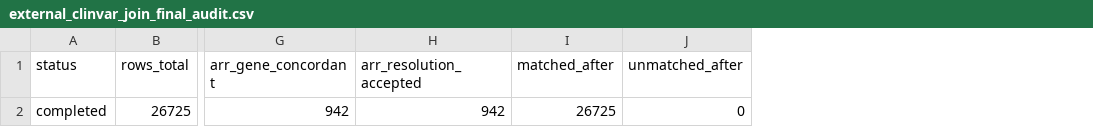
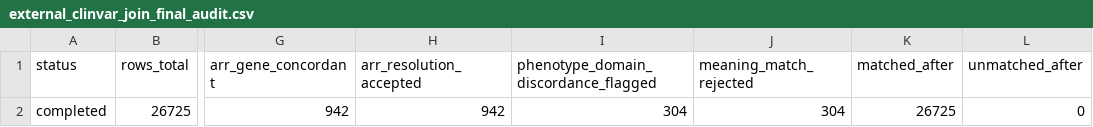
Before and after one commit to anerecye/cardiovascular-assertion-portability, a CSV file: reports/tables/external_clinvar_join_final_audit.csv, drawn as a sheet; only a part is shown, gaps mark what is left out; the diff names each change by its address in the sheet, - before the commit and + after, or states it on an @@ line.

```diff
--- a/reports/tables/external_clinvar_join_final_audit.csv
+++ b/reports/tables/external_clinvar_join_final_audit.csv
+column I, rows 1-2: phenotype_domain_discordance_flagged | 304
+column J (meaning_match_rejected), row 2: 304
```
Also changed, not shown: reports/tables/external_open_dataset_analysis_claims.csv, reports/tables/external_open_dataset_analysis_claims_final.csv, 4 other files.
